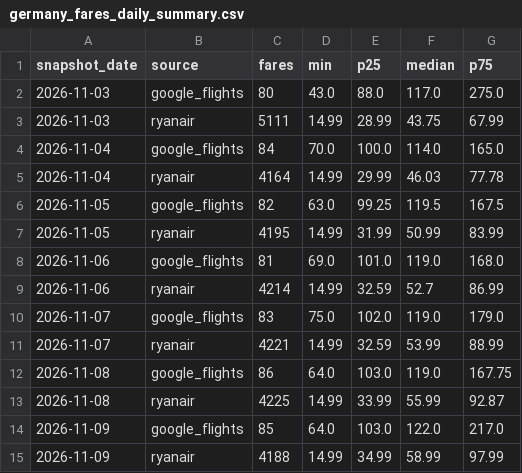
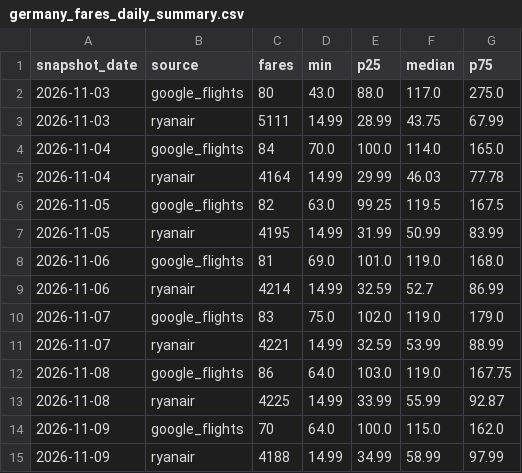
Before and after one commit to bartuturan/germany-flight-fares, a CSV file: data/germany_fares_daily_summary.csv, drawn as a sheet; removed rows and columns are numbered as before the commit, all else as after; the diff names each change by its address in the sheet, - before the commit and + after, or states it on an @@ line.

```diff
--- a/data/germany_fares_daily_summary.csv
+++ b/data/germany_fares_daily_summary.csv
-row 14: 2026-11-09 | google_flights | 85 | 64.0 | 103.0 | 122.0 | 217.0
+row 14: 2026-11-09 | google_flights | 70 | 64.0 | 100.0 | 115.0 | 162.0
```
Also changed, not shown: data/quality/quality_log.csv, 3 other files.
